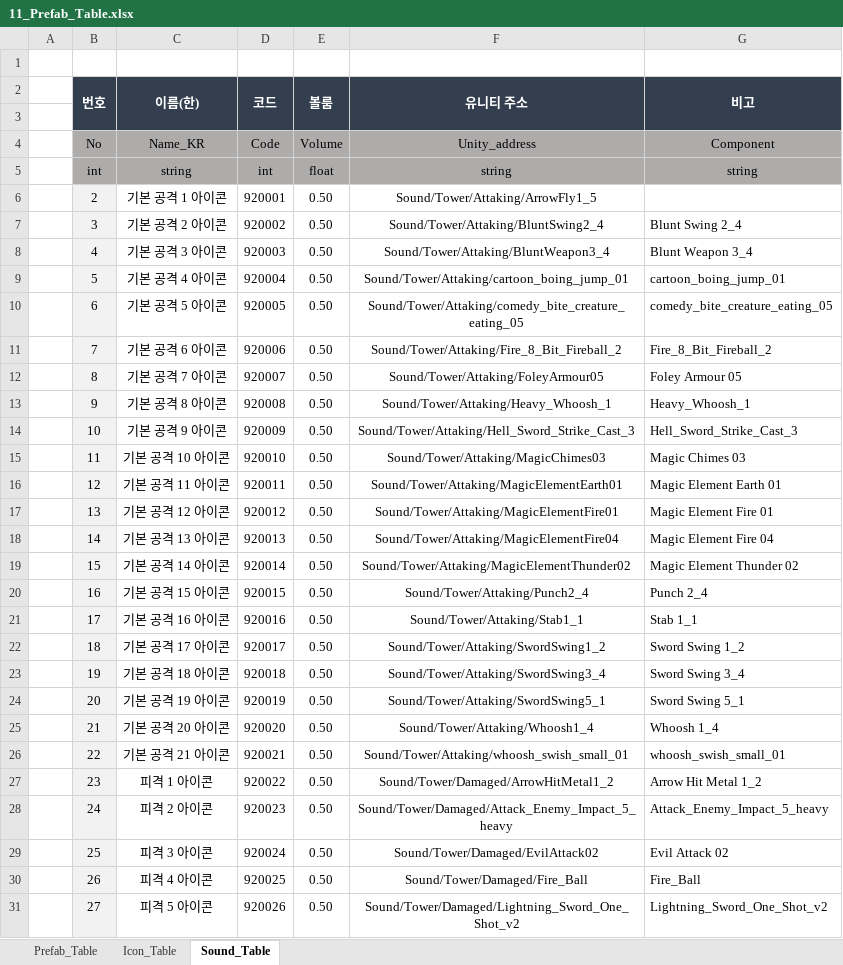
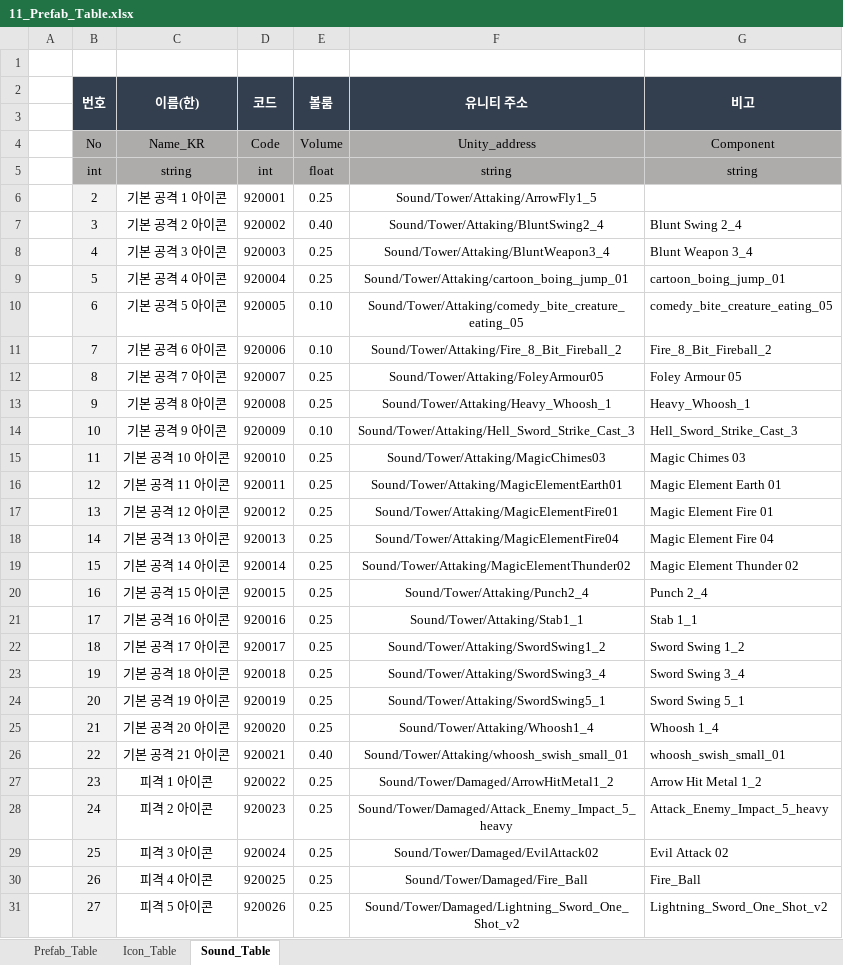
Before and after one commit to kimmk1533/DefensiveDungeon, an Excel workbook: Documents/Table_List/11_Prefab_Table.xlsx, sheet Sound_Table, drawn as a sheet; only a part is shown; values as stored, in another font and other column widths than the file's, no borders; the diff covers the shown part only; the diff names each change by its address in the sheet, - before the commit and + after, or states it on an @@ line.

```diff
--- a/Documents/Table_List/11_Prefab_Table.xlsx (sheet Sound_Table)
+++ b/Documents/Table_List/11_Prefab_Table.xlsx (sheet Sound_Table)
-E6 (볼룸): 0.50
+E6 (볼룸): 0.25
-E7 (볼룸): 0.50
+E7 (볼룸): 0.40
-E8:E9 (볼룸): 0.50
+E8:E9 (볼룸): 0.25
-E10:E11 (볼룸): 0.50
+E10:E11 (볼룸): 0.10
-E12:E13 (볼룸): 0.50
+E12:E13 (볼룸): 0.25
-E14 (볼룸): 0.50
+E14 (볼룸): 0.10
-E15:E25 (볼룸): 0.50
+E15:E25 (볼룸): 0.25
-E26 (볼룸): 0.50
+E26 (볼룸): 0.40
-E27:E31 (볼룸): 0.50
+E27:E31 (볼룸): 0.25
```
Also changed, not shown: 13 edited cells elsewhere in this sheet, Documents/Table_List/02_Tower_Table.xlsx, 2 other files.
